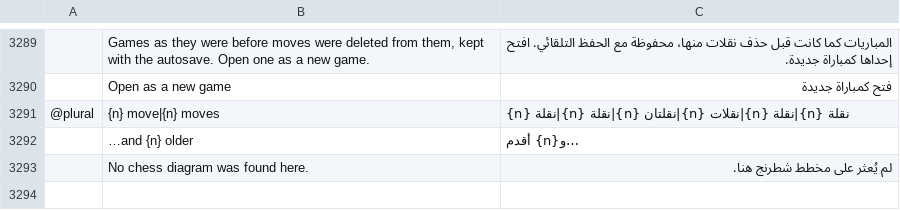
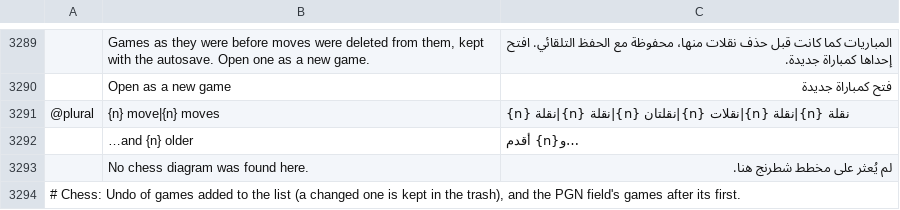
Before and after one commit to DarcioAlberico/pdfcraft-xadrez, a TSV file: crates/ui-egui/src/i18n/ar.tsv, drawn as a sheet; only a part is shown, gaps mark what is left out; the diff covers the shown part only; the diff names each change by its address in the sheet, - before the commit and + after, or states it on an @@ line.

```diff
--- a/crates/ui-egui/src/i18n/ar.tsv
+++ b/crates/ui-egui/src/i18n/ar.tsv
+row 3294: # Chess: Undo of games added to the list (a changed one is kept in the trash), and the PGN field's games after its first.
```
Also changed, not shown: 2 added rows elsewhere in this file, crates/ui-egui/src/i18n/el.tsv, crates/ui-egui/src/i18n/ru.tsv, 30 other files.
